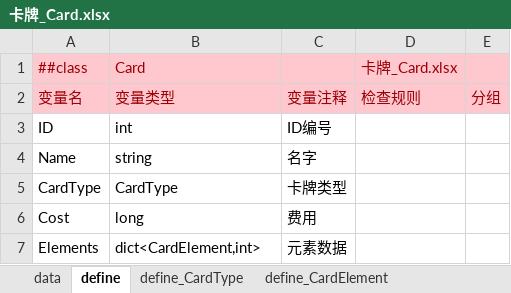
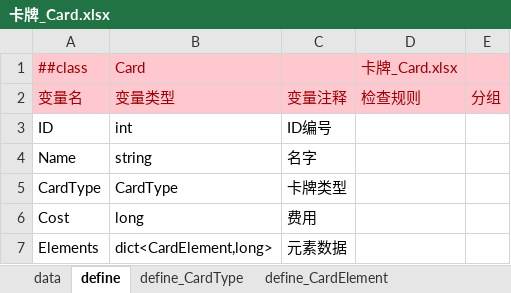
Before and after one commit to B-CK/ConfigGen, an Excel workbook: Csv/Card/卡牌_Card.xlsx, sheet define, drawn as a sheet; values as stored, in another font and other column widths than the file's, no borders; the diff names each change by its address in the sheet, - before the commit and + after, or states it on an @@ line.

```diff
--- a/Csv/Card/卡牌_Card.xlsx (sheet define)
+++ b/Csv/Card/卡牌_Card.xlsx (sheet define)
-B7: dict<CardElement,int>
+B7: dict<CardElement,long>
```
Also changed, not shown: sheet data, Csv/AllType/所有Class类型.xlsx, 18 other files.
